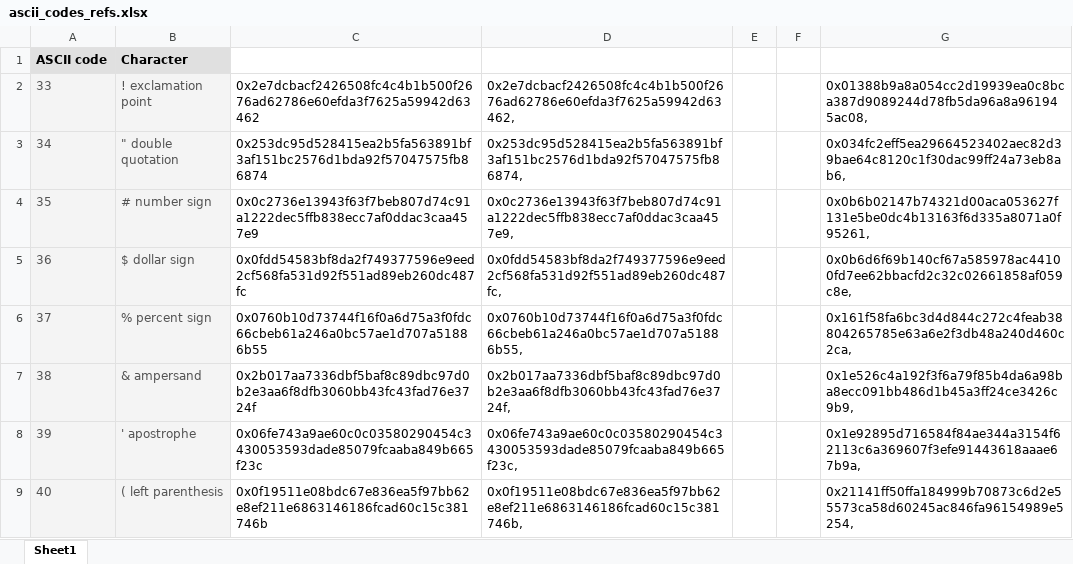
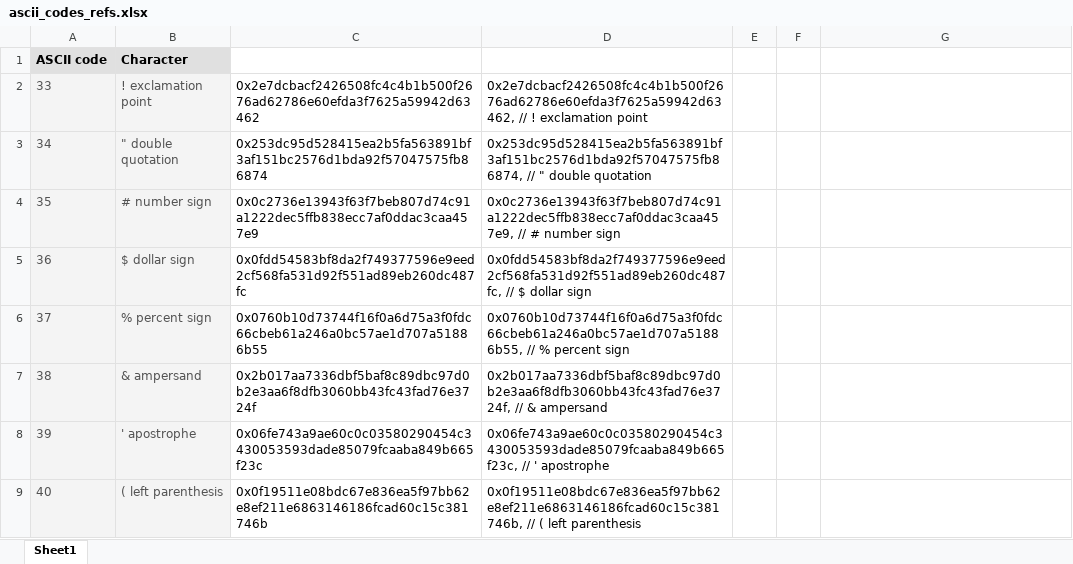
Before and after one commit to guelowrd/fruity-lib, an Excel workbook: ascii_codes_refs.xlsx, sheet Sheet1, drawn as a sheet; only a part is shown; values as stored, in another font and other column widths than the file's, no borders; the diff covers the shown part only; the diff names each change by its address in the sheet, - before the commit and + after, or states it on an @@ line.

```diff
--- a/ascii_codes_refs.xlsx (sheet Sheet1)
+++ b/ascii_codes_refs.xlsx (sheet Sheet1)
-D2: 0x2e7dcbacf2426508fc4c4b1b500f2676ad62786e60efda3f7625a59942d63462,
+D2: 0x2e7dcbacf2426508fc4c4b1b500f2676ad62786e60efda3f7625a59942d63462, // ! exclamation point
-G2: 0x01388b9a8a054cc2d19939ea0c8bca387d9089244d78fb5da96a8a961945ac08,
+G2: (empty)
-D3: 0x253dc95d528415ea2b5fa563891bf3af151bc2576d1bda92f57047575fb86874,
+D3: 0x253dc95d528415ea2b5fa563891bf3af151bc2576d1bda92f57047575fb86874, // " double quotation
-G3: 0x034fc2eff5ea29664523402aec82d39bae64c8120c1f30dac99ff24a73eb8ab6,
+G3: (empty)
-D4: 0x0c2736e13943f63f7beb807d74c91a1222dec5ffb838ecc7af0ddac3caa457e9,
+D4: 0x0c2736e13943f63f7beb807d74c91a1222dec5ffb838ecc7af0ddac3caa457e9, // # number sign
-G4: 0x0b6b02147b74321d00aca053627f131e5be0dc4b13163f6d335a8071a0f95261,
+G4: (empty)
-D5: 0x0fdd54583bf8da2f749377596e9eed2cf568fa531d92f551ad89eb260dc487fc,
+D5: 0x0fdd54583bf8da2f749377596e9eed2cf568fa531d92f551ad89eb260dc487fc, // $ dollar sign
-G5: 0x0b6d6f69b140cf67a585978ac44100fd7ee62bbacfd2c32c02661858af059c8e,
+G5: (empty)
-D6: 0x0760b10d73744f16f0a6d75a3f0fdc66cbeb61a246a0bc57ae1d707a51886b55,
+D6: 0x0760b10d73744f16f0a6d75a3f0fdc66cbeb61a246a0bc57ae1d707a51886b55, // % percent sign
-G6: 0x161f58fa6bc3d4d844c272c4feab38804265785e63a6e2f3db48a240d460c2ca,
+G6: (empty)
-D7: 0x2b017aa7336dbf5baf8c89dbc97d0b2e3aa6f8dfb3060bb43fc43fad76e3724f,
+D7: 0x2b017aa7336dbf5baf8c89dbc97d0b2e3aa6f8dfb3060bb43fc43fad76e3724f, // & ampersand
-G7: 0x1e526c4a192f3f6a79f85b4da6a98ba8ecc091bb486d1b45a3ff24ce3426c9b9,
+G7: (empty)
-D8: 0x06fe743a9ae60c0c03580290454c3430053593dade85079fcaaba849b665f23c,
+D8: 0x06fe743a9ae60c0c03580290454c3430053593dade85079fcaaba849b665f23c, // ' apostrophe
-G8: 0x1e92895d716584f84ae344a3154f62113c6a369607f3efe91443618aaae67b9a,
+G8: (empty)
-D9: 0x0f19511e08bdc67e836ea5f97bb62e8ef211e6863146186fcad60c15c381746b,
+D9: 0x0f19511e08bdc67e836ea5f97bb62e8ef211e6863146186fcad60c15c381746b, // ( left parenthesis
-G9: 0x21141ff50ffa184999b70873c6d2e55573ca58d60245ac846fa96154989e5254,
+G9: (empty)
```
Also changed, not shown: 26 edited cells elsewhere in this sheet, 5 other files.
